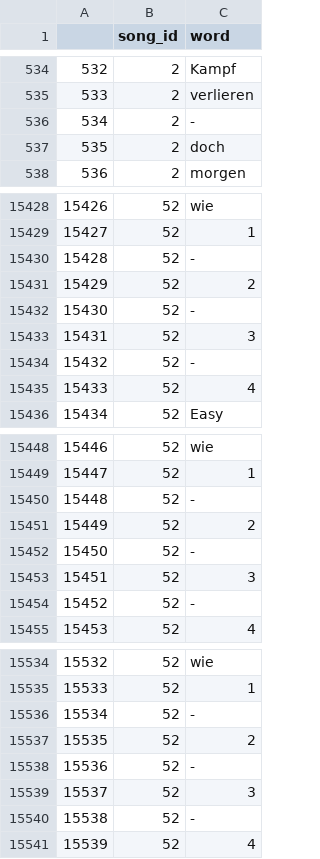
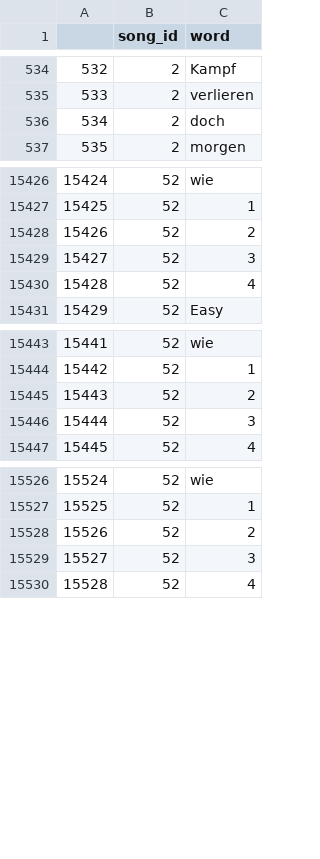
Before and after one commit to deemp/anki-decks, a CSV file: custom/de/data/lyrics/words.csv, drawn as a sheet; only a part is shown, gaps mark what is left out; removed rows and columns are numbered as before the commit, all else as after; the diff covers the shown part only; the diff names each change by its address in the sheet, - before the commit and + after, or states it on an @@ line.

Commit message:
fix(custom-de): remove non-words

```diff
--- a/custom/de/data/lyrics/words.csv
+++ b/custom/de/data/lyrics/words.csv
-row 536: 534 | 2 | -
@@ column A renumbered from row 536 down @@
-row 15430: 15428 | 52 | -
-row 15432: 15430 | 52 | -
-row 15434: 15432 | 52 | -
-row 15450: 15448 | 52 | -
-row 15452: 15450 | 52 | -
-row 15454: 15452 | 52 | -
-row 15536: 15534 | 52 | -
-row 15538: 15536 | 52 | -
-row 15540: 15538 | 52 | -
```
Also changed, not shown: 14 removed rows elsewhere in this file.
